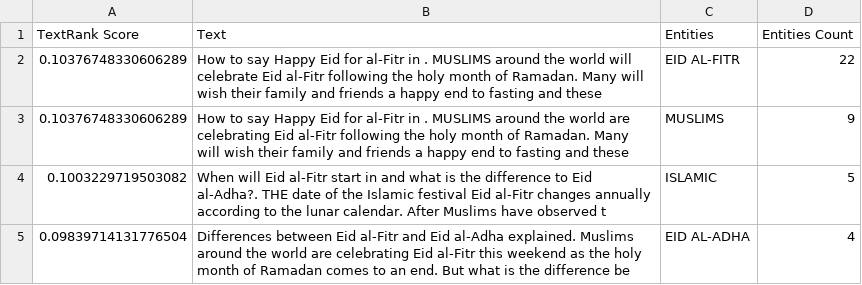
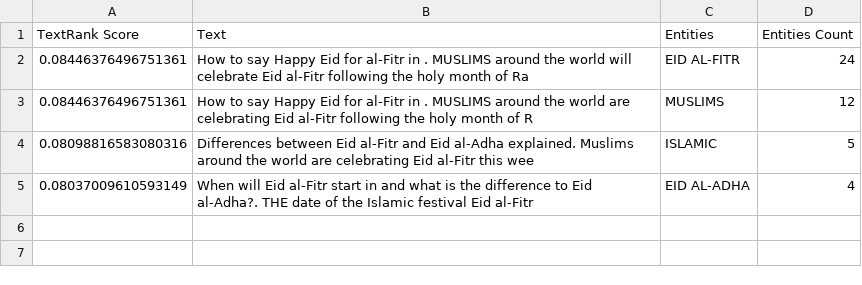
Before and after one commit to MartinChrisWood/news_crow, a CSV file: outputs/RSS_net3_best.csv, drawn as a sheet.

```diff
--- a/outputs/RSS_net3_best.csv
+++ b/outputs/RSS_net3_best.csv
@@ -1,5 +1,5 @@
 TextRank Score,Text,Entities,Entities Count
-0.10376748330606289,How to say Happy Eid for al-Fitr in . MUSLIMS around the world will celebrate Eid al-Fitr following the holy month of Ramadan. Many will wish their family and friends a happy end to fasting and these ,EID AL-FITR,22
-0.10376748330606289,How to say Happy Eid for al-Fitr in . MUSLIMS around the world are celebrating Eid al-Fitr following the holy month of Ramadan. Many will wish their family and friends a happy end to fasting and these,MUSLIMS,9
-0.1003229719503082,When will Eid al-Fitr start in  and what is the difference to Eid al-Adha?. THE date of the Islamic festival Eid al-Fitr changes annually according to the lunar calendar. After Muslims have observed t,ISLAMIC,5
-0.09839714131776504,Differences between Eid al-Fitr and Eid al-Adha explained. Muslims around the world are celebrating Eid al-Fitr this weekend as the holy month of Ramadan comes to an end. But what is the difference be,EID AL-ADHA,4
+0.08446376496751361,How to say Happy Eid for al-Fitr in . MUSLIMS around the world will celebrate Eid al-Fitr following the holy month of Ra,EID AL-FITR,24
+0.08446376496751361,How to say Happy Eid for al-Fitr in . MUSLIMS around the world are celebrating Eid al-Fitr following the holy month of R,MUSLIMS,12
+0.08098816583080316,Differences between Eid al-Fitr and Eid al-Adha explained. Muslims around the world are celebrating Eid al-Fitr this wee,ISLAMIC,5
+0.08037009610593149,When will Eid al-Fitr start in  and what is the difference to Eid al-Adha?. THE date of the Islamic festival Eid al-Fitr,EID AL-ADHA,4
```
Also changed, not shown: outputs/RSS_kmp_pca_best.csv, outputs/RSS_net2h_pop.csv, 48 other files.
